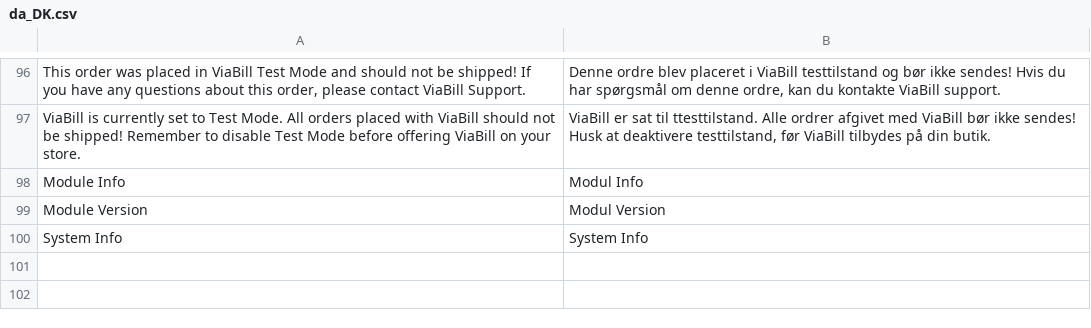
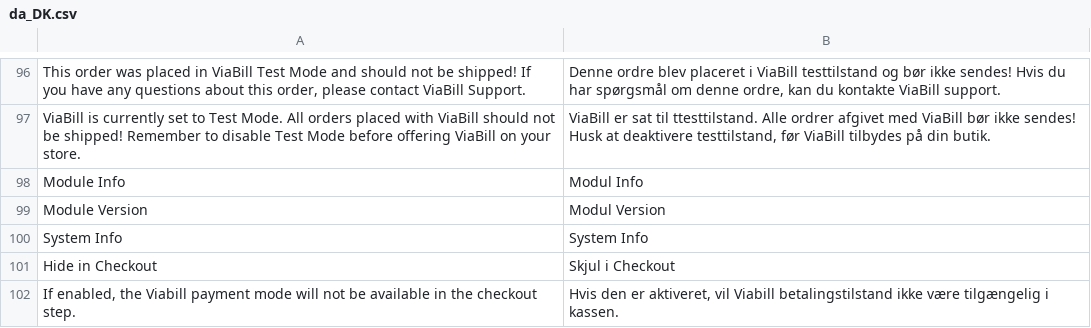
Before and after one commit to ViaBill-Integrations/ViaBill-Magento-2, a CSV file: i18n/da_DK.csv, drawn as a sheet; only a part is shown, gaps mark what is left out; the diff names each change by its address in the sheet, - before the commit and + after, or states it on an @@ line.

```diff
--- a/i18n/da_DK.csv
+++ b/i18n/da_DK.csv
+row 101: Hide in Checkout | Skjul i Checkout
+row 102: If enabled, the Viabill payment mode will not be available in the checkout step. | Hvis den er aktiveret, vil Viabill betalingstilstand ikke være tilgængelig i kassen.
```
Also changed, not shown: i18n/en_US.csv, i18n/es_ES.csv, 7 other files.
